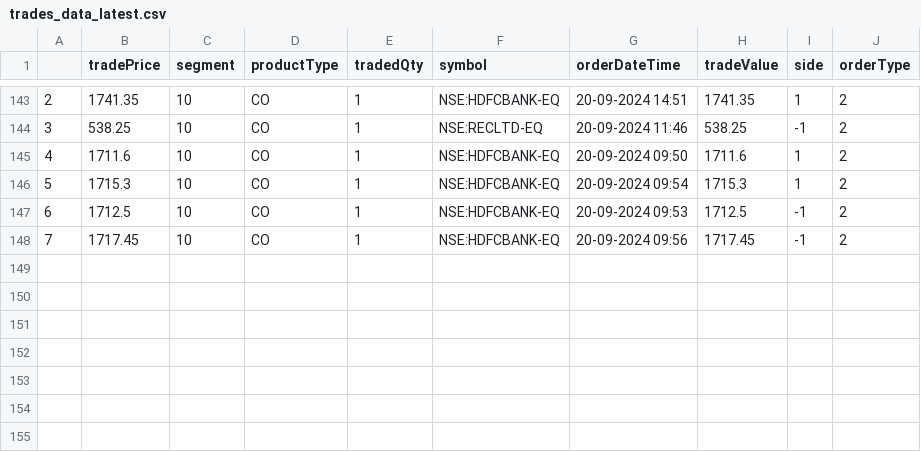
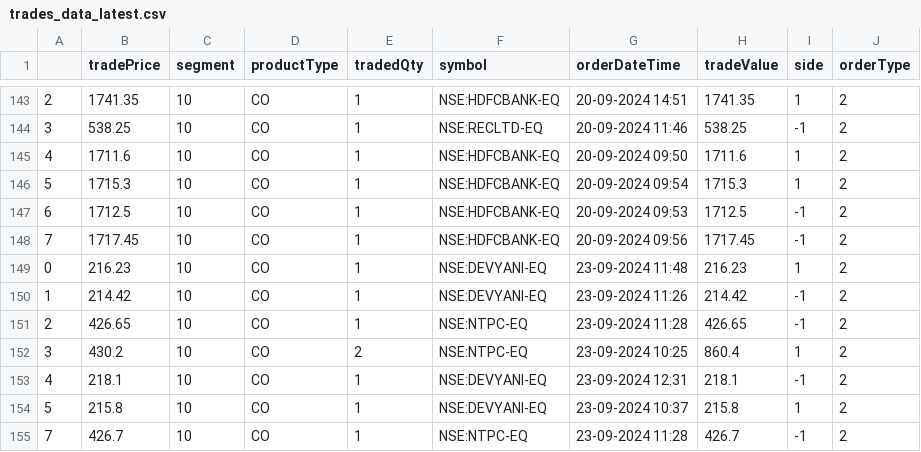
Before and after one commit to naveenkonam1985/trademetriks, a CSV file: data/trades_data_latest.csv, drawn as a sheet; only a part is shown, gaps mark what is left out.

Commit message:
Added latest data

```diff
--- a/data/trades_data_latest.csv
+++ b/data/trades_data_latest.csv
@@ -148 +148,8 @@
 7,1717.45,10,CO,1,NSE:HDFCBANK-EQ,20-09-2024 09:56,1717.45,-1,2
+0,216.23,10,CO,1,NSE:DEVYANI-EQ,23-09-2024 11:48,216.23,1,2
+1,214.42,10,CO,1,NSE:DEVYANI-EQ,23-09-2024 11:26,214.42,-1,2
+2,426.65,10,CO,1,NSE:NTPC-EQ,23-09-2024 11:28,426.65,-1,2
+3,430.2,10,CO,2,NSE:NTPC-EQ,23-09-2024 10:25,860.4,1,2
+4,218.1,10,CO,1,NSE:DEVYANI-EQ,23-09-2024 12:31,218.1,-1,2
+5,215.8,10,CO,1,NSE:DEVYANI-EQ,23-09-2024 10:37,215.8,1,2
+7,426.7,10,CO,1,NSE:NTPC-EQ,23-09-2024 11:28,426.7,-1,2
```
